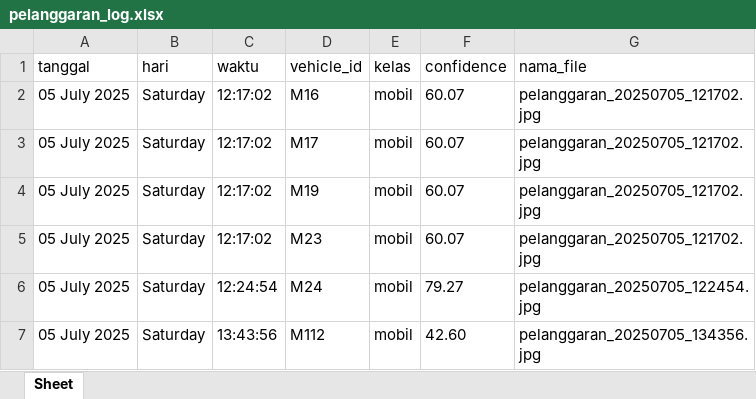
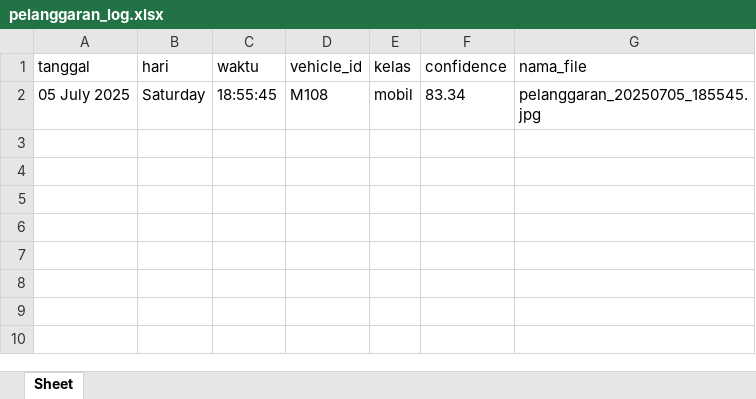
Before and after one commit to muhsyawal03/streamdropoff, an Excel workbook: static/pelanggaran_log.xlsx, sheet Sheet, drawn as a sheet; values as stored, in another font and other column widths than the file's, no borders; removed rows and columns are numbered as before the commit, all else as after; the diff names each change by its address in the sheet, - before the commit and + after, or states it on an @@ line.

```diff
--- a/static/pelanggaran_log.xlsx (sheet Sheet)
+++ b/static/pelanggaran_log.xlsx (sheet Sheet)
-row 2: 05 July 2025 | Saturday | 12:17:02 | M16 | mobil | 60.07 | pelanggaran_20250705_121702.jpg
-row 3: 05 July 2025 | Saturday | 12:17:02 | M17 | mobil | 60.07 | pelanggaran_20250705_121702.jpg
-row 4: 05 July 2025 | Saturday | 12:17:02 | M19 | mobil | 60.07 | pelanggaran_20250705_121702.jpg
-row 5: 05 July 2025 | Saturday | 12:17:02 | M23 | mobil | 60.07 | pelanggaran_20250705_121702.jpg
-row 6: 05 July 2025 | Saturday | 12:24:54 | M24 | mobil | 79.27 | pelanggaran_20250705_122454.jpg
-C2 (waktu): 13:43:56
+C2 (waktu): 18:55:45
-D2 (vehicle_id): M112
+D2 (vehicle_id): M108
-F2 (confidence): 42.60
+F2 (confidence): 83.34
-G2 (nama_file): pelanggaran_20250705_134356.jpg
+G2 (nama_file): pelanggaran_20250705_185545.jpg
```
Also changed, not shown: 5 other files.
